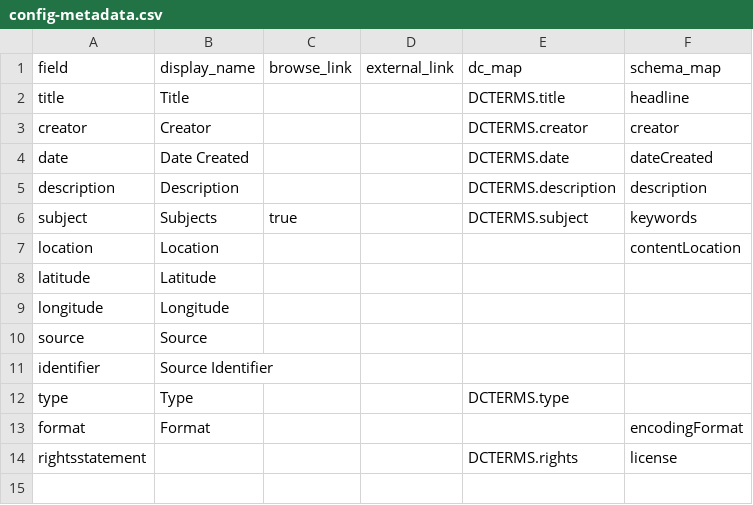
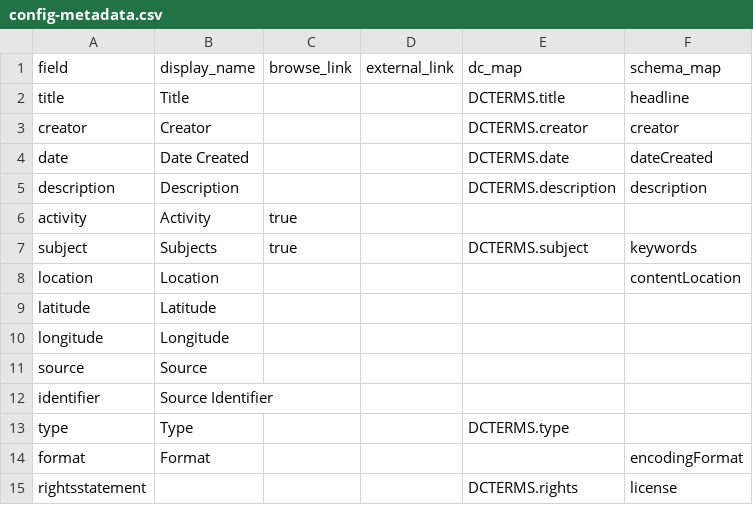
Before and after one commit to owikle/dhsi-csv, a CSV file: _data/config-metadata.csv, drawn as a sheet.

Commit message:
add new metadata field

```diff
--- a/_data/config-metadata.csv
+++ b/_data/config-metadata.csv
@@ -5,2 +5,3 @@ date,Date Created,,,DCTERMS.date,dateCreated
 description,Description,,,DCTERMS.description,description
+activity,Activity,true,
 subject,Subjects,true,,DCTERMS.subject,keywords
```
